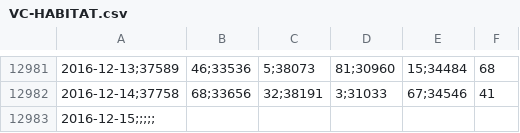
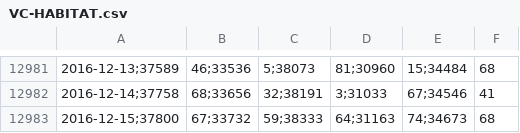
Before and after one commit to collabmarket/data_afp, a CSV file: data/VC-HABITAT.csv, drawn as a sheet; only a part is shown, gaps mark what is left out; removed rows and columns are numbered as before the commit, all else as after; the diff names each change by its address in the sheet, - before the commit and + after, or states it on an @@ line.

```diff
--- a/data/VC-HABITAT.csv
+++ b/data/VC-HABITAT.csv
-row 12983: 2016-12-15;;;;;
+row 12983: 2016-12-15;37800 | 67;33732 | 59;38333 | 64;31163 | 74;34673 | 68
```
Also changed, not shown: data/PAT-HABITAT.csv, rawdata/month_data.csv, 6 other files.
